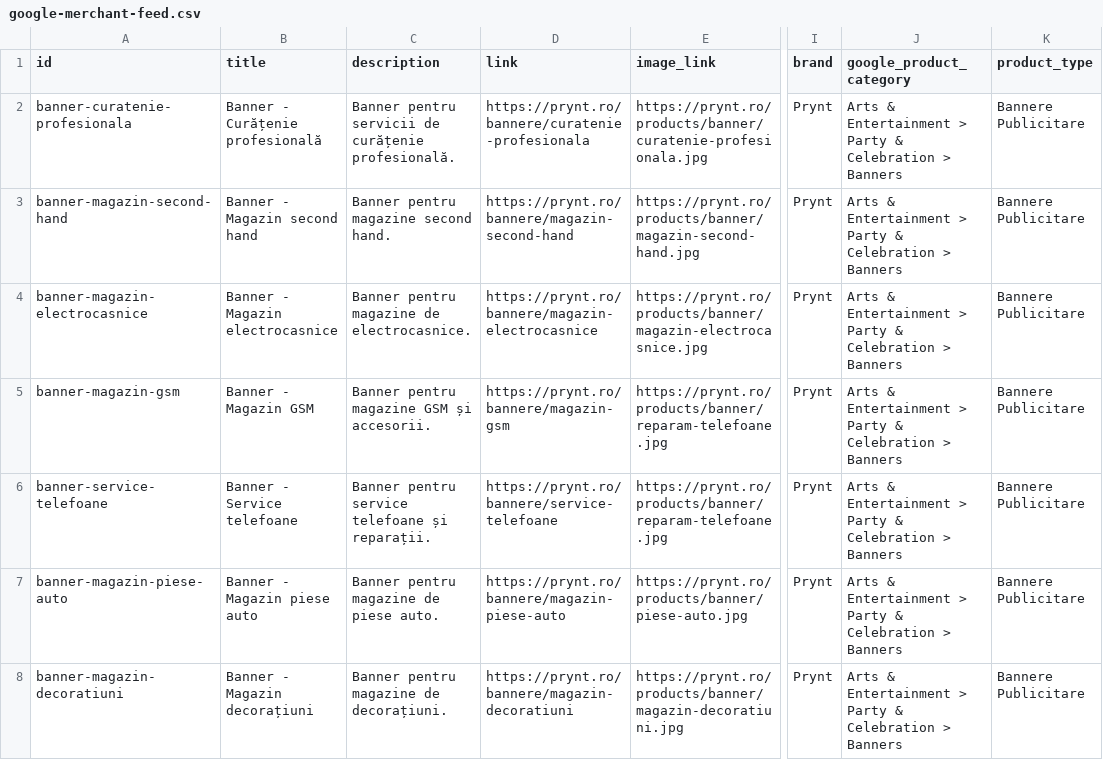
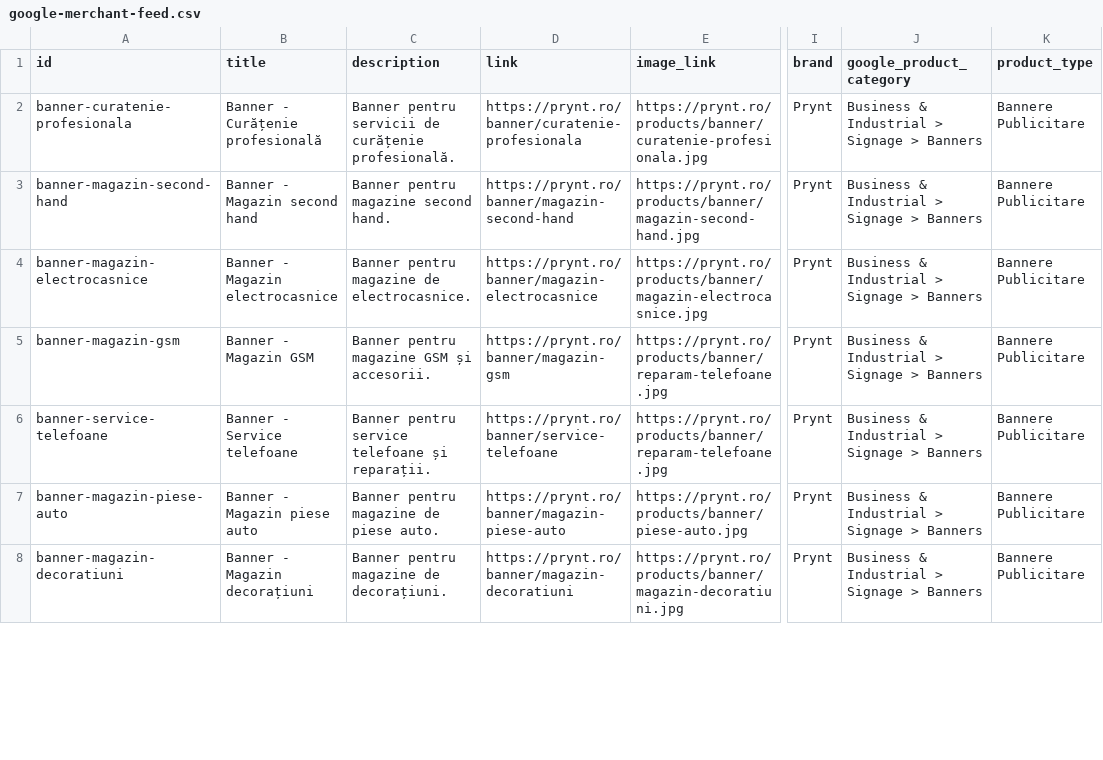
Before and after one commit to ddobroiu/prynt, a CSV file: public/google-merchant-feed.csv, drawn as a sheet; only a part is shown, gaps mark what is left out; the diff covers the shown part only; the diff names each change by its address in the sheet, - before the commit and + after, or states it on an @@ line.

```diff
--- a/public/google-merchant-feed.csv
+++ b/public/google-merchant-feed.csv
-D2 (link): https://prynt.ro/bannere/curatenie-profesionala
+D2 (link): https://prynt.ro/banner/curatenie-profesionala
-J2:J8 (google_product_category): Arts & Entertainment > Party & Celebration > Banners
+J2:J8 (google_product_category): Business & Industrial > Signage > Banners
-D3 (link): https://prynt.ro/bannere/magazin-second-hand
+D3 (link): https://prynt.ro/banner/magazin-second-hand
-D4 (link): https://prynt.ro/bannere/magazin-electrocasnice
+D4 (link): https://prynt.ro/banner/magazin-electrocasnice
-D5 (link): https://prynt.ro/bannere/magazin-gsm
+D5 (link): https://prynt.ro/banner/magazin-gsm
-D6 (link): https://prynt.ro/bannere/service-telefoane
+D6 (link): https://prynt.ro/banner/service-telefoane
-D7 (link): https://prynt.ro/bannere/magazin-piese-auto
+D7 (link): https://prynt.ro/banner/magazin-piese-auto
-D8 (link): https://prynt.ro/bannere/magazin-decoratiuni
+D8 (link): https://prynt.ro/banner/magazin-decoratiuni
```
Also changed, not shown: 154 edited cells elsewhere in this file, 10 other files.
